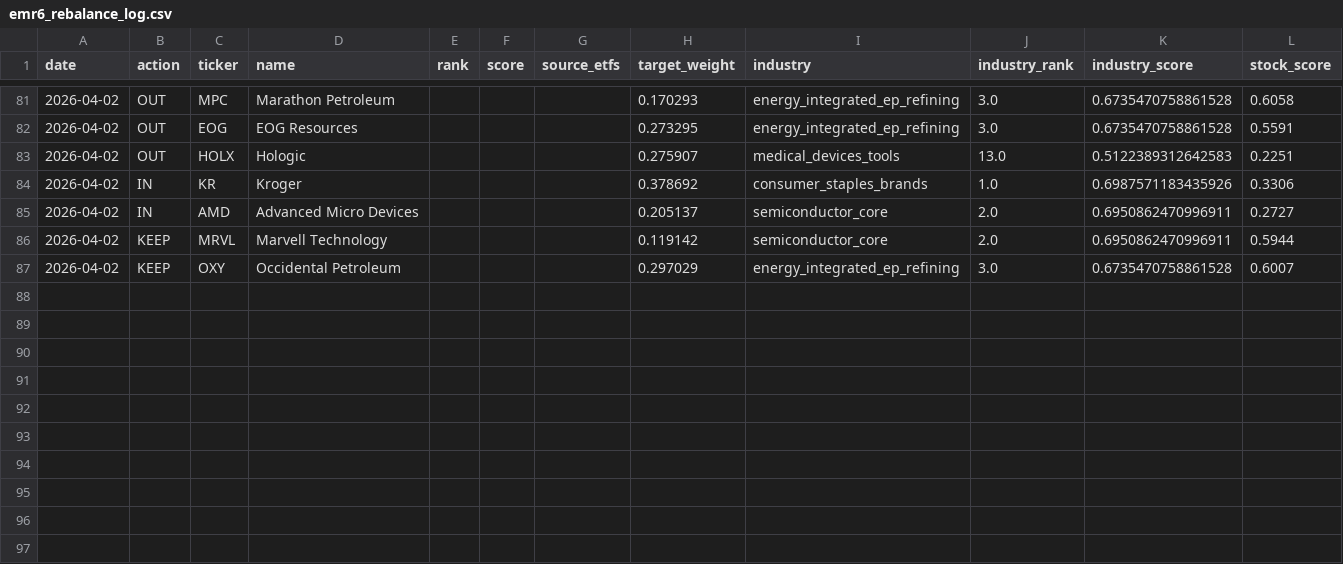
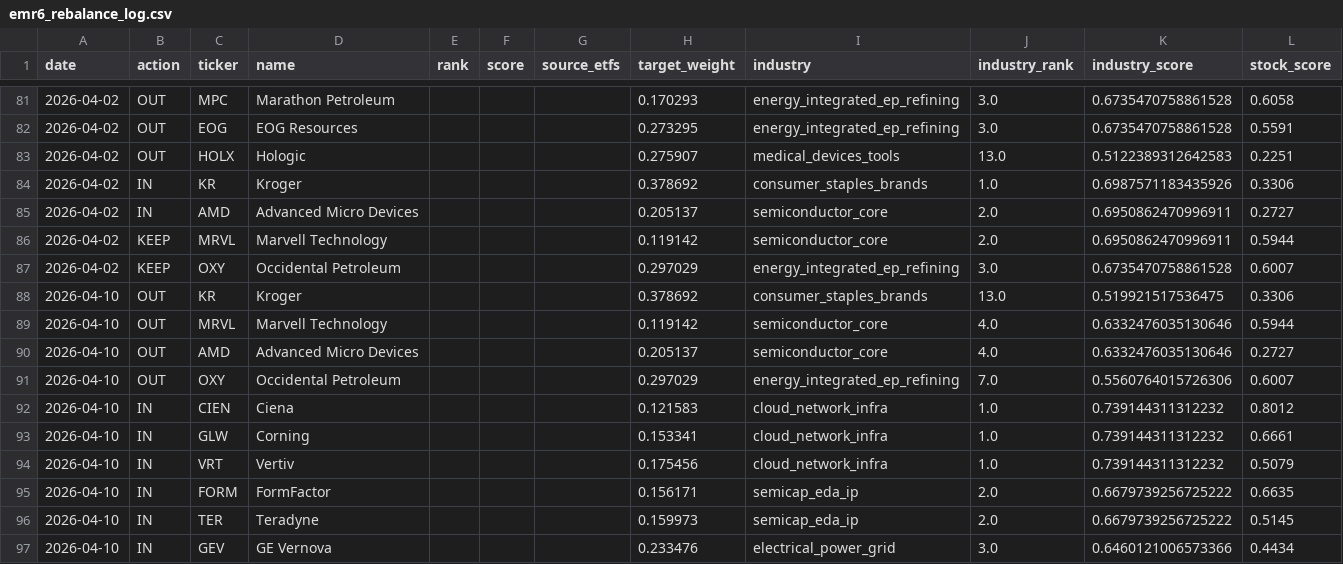
Before and after one commit to ienglishkorea-beep/weekly-rebalance, a CSV file: data/emr6_rebalance_log.csv, drawn as a sheet; only a part is shown, gaps mark what is left out.

```diff
--- a/data/emr6_rebalance_log.csv
+++ b/data/emr6_rebalance_log.csv
@@ -87 +87,11 @@
 2026-04-02,KEEP,OXY,Occidental Petroleum,,,,0.297029,energy_integrated_ep_refining,3.0,0.6735470758861528,0.6007
+2026-04-10,OUT,KR,Kroger,,,,0.378692,consumer_staples_brands,13.0,0.519921517536475,0.3306
+2026-04-10,OUT,MRVL,Marvell Technology,,,,0.119142,semiconductor_core,4.0,0.6332476035130646,0.5944
+2026-04-10,OUT,AMD,Advanced Micro Devices,,,,0.205137,semiconductor_core,4.0,0.6332476035130646,0.2727
+2026-04-10,OUT,OXY,Occidental Petroleum,,,,0.297029,energy_integrated_ep_refining,7.0,0.5560764015726306,0.6007
+2026-04-10,IN,CIEN,Ciena,,,,0.121583,cloud_network_infra,1.0,0.739144311312232,0.8012
+2026-04-10,IN,GLW,Corning,,,,0.153341,cloud_network_infra,1.0,0.739144311312232,0.6661
+2026-04-10,IN,VRT,Vertiv,,,,0.175456,cloud_network_infra,1.0,0.739144311312232,0.5079
+2026-04-10,IN,FORM,FormFactor,,,,0.156171,semicap_eda_ip,2.0,0.6679739256725222,0.6635
+2026-04-10,IN,TER,Teradyne,,,,0.159973,semicap_eda_ip,2.0,0.6679739256725222,0.5145
+2026-04-10,IN,GEV,GE Vernova,,,,0.233476,electrical_power_grid,3.0,0.6460121006573366,0.4434
```
Also changed, not shown: 2 other files.
